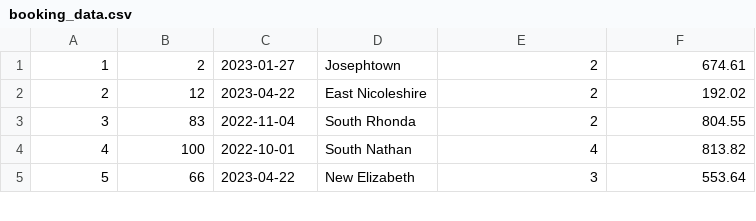
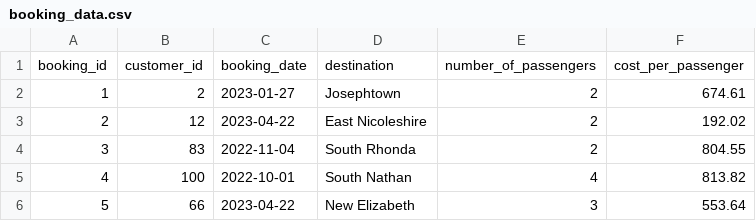
Before and after one commit to aks998/CSV_FILES, a CSV file: booking_data.csv, drawn as a sheet; only a part is shown; the diff names each change by its address in the sheet, - before the commit and + after, or states it on an @@ line.

```diff
--- a/booking_data.csv
+++ b/booking_data.csv
+row 1: booking_id | customer_id | booking_date | destination | number_of_passengers | cost_per_passenger
```
Also changed, not shown: customer_data.csv, destination_data.csv.
